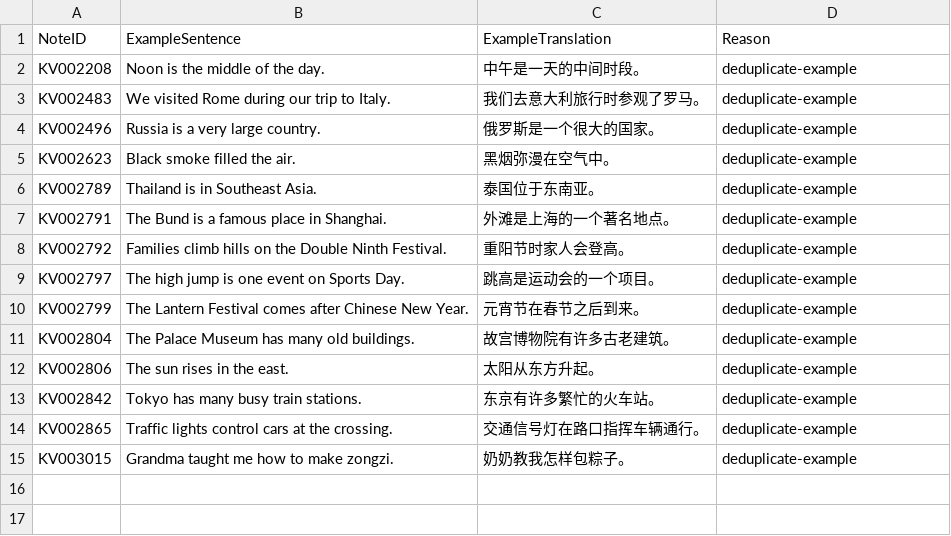
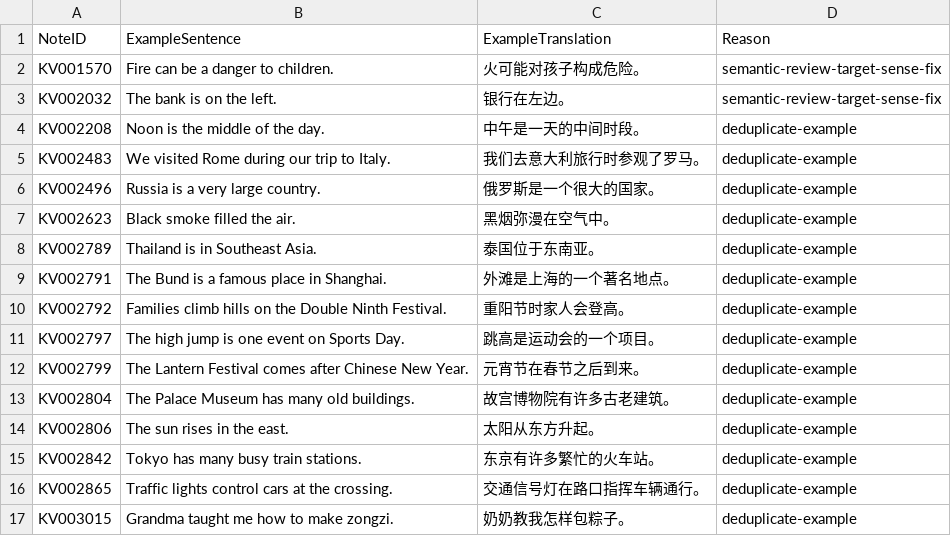
Before and after one commit to whisper-wind17/English, a CSV file: anki/klose/third_party_vocabulary/learner/content_corrections.csv, drawn as a sheet; the diff names each change by its address in the sheet, - before the commit and + after, or states it on an @@ line.

Commit message:
fix: correct two high-risk learner examples

```diff
--- a/anki/klose/third_party_vocabulary/learner/content_corrections.csv
+++ b/anki/klose/third_party_vocabulary/learner/content_corrections.csv
+row 2: KV001570 | Fire can be a danger to children. | 火可能对孩子构成危险。 | semantic-review-target-sense-fix
+row 3: KV002032 | The bank is on the left. | 银行在左边。 | semantic-review-target-sense-fix
```
